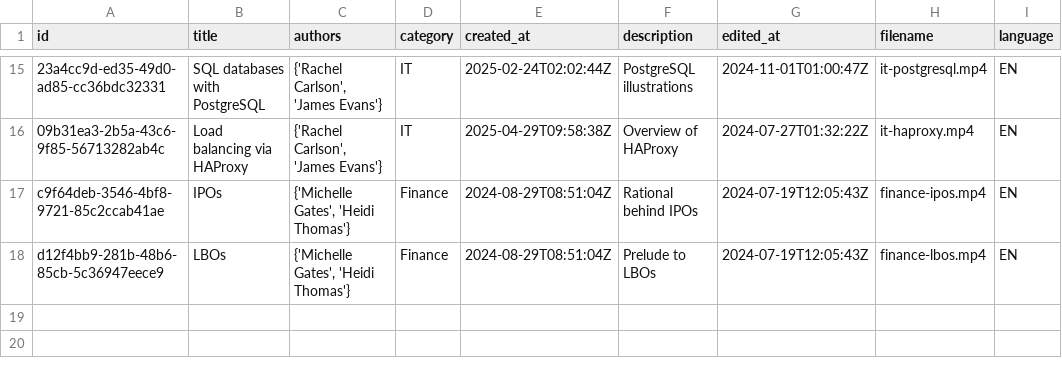
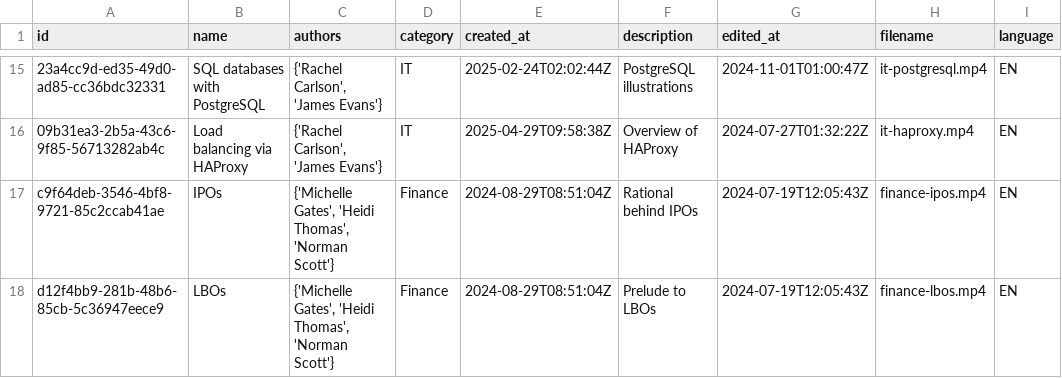
Before and after one commit to rahnoff/DreamStream, a CSV file: cassandra/courses.csv, drawn as a sheet; only a part is shown, gaps mark what is left out; the diff names each change by its address in the sheet, - before the commit and + after, or states it on an @@ line.

```diff
--- a/cassandra/courses.csv
+++ b/cassandra/courses.csv
-B1: title
+B1: name
-C17:C18 (authors): {'Michelle Gates', 'Heidi Thomas'}
+C17:C18 (authors): {'Michelle Gates', 'Heidi Thomas', 'Norman Scott'}
```
Also changed, not shown: 10 other files.
